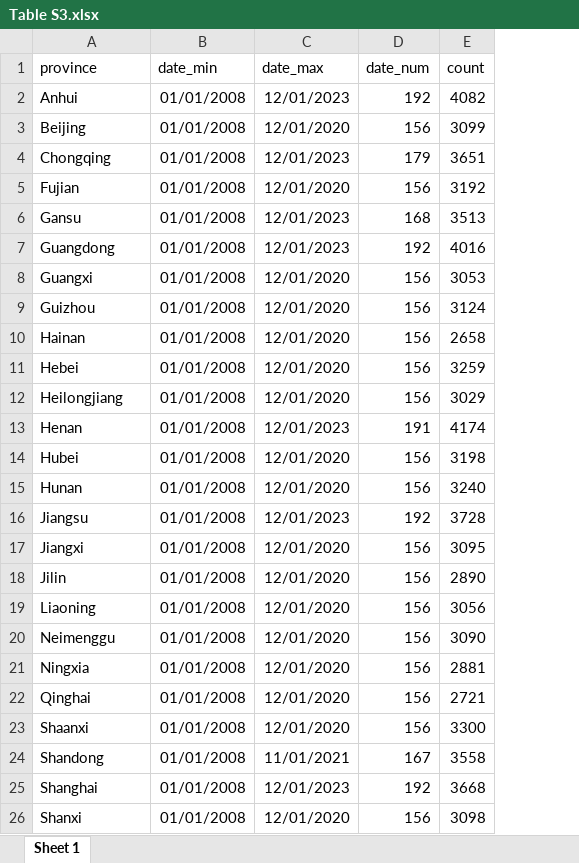
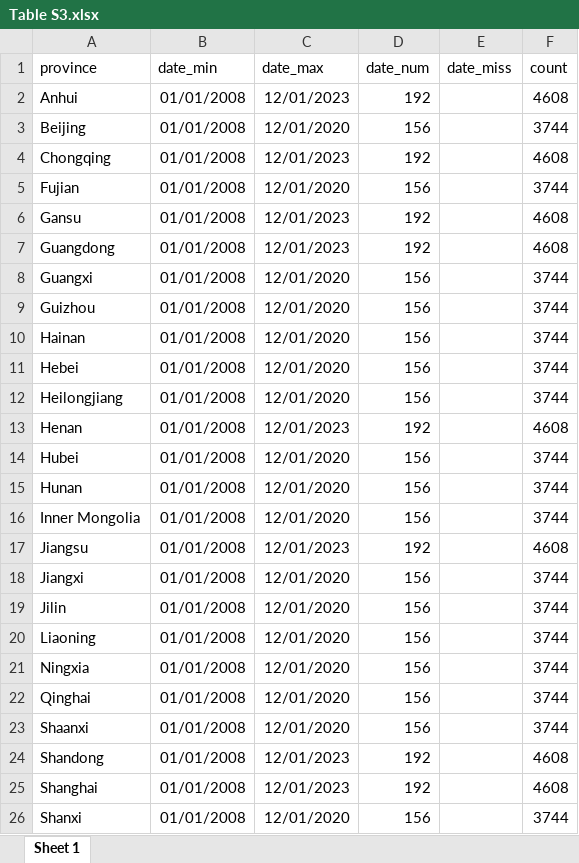
Before and after one commit to xmusphlkg/code_PHSM, an Excel workbook: outcome/appendix/Table S3.xlsx, sheet Sheet 1, drawn as a sheet; only a part is shown; values as stored, in another font and other column widths than the file's, no borders; removed rows and columns are numbered as before the commit, all else as after; the diff covers the shown part only; the diff names each change by its address in the sheet, - before the commit and + after, or states it on an @@ line.

Commit message:
add province data

```diff
--- a/outcome/appendix/Table S3.xlsx (sheet Sheet 1)
+++ b/outcome/appendix/Table S3.xlsx (sheet Sheet 1)
+column E (date_miss), empty
-F2 (count): 4082
+F2 (count): 4608
-F3 (count): 3099
+F3 (count): 3744
-D4 (date_num): 179
+D4 (date_num): 192
-F4 (count): 3651
+F4 (count): 4608
-F5 (count): 3192
+F5 (count): 3744
-D6 (date_num): 168
+D6 (date_num): 192
-F6 (count): 3513
+F6 (count): 4608
-F7 (count): 4016
+F7 (count): 4608
-F8 (count): 3053
+F8 (count): 3744
-F9 (count): 3124
+F9 (count): 3744
-F10 (count): 2658
+F10 (count): 3744
-F11 (count): 3259
+F11 (count): 3744
-F12 (count): 3029
+F12 (count): 3744
-D13 (date_num): 191
+D13 (date_num): 192
-F13 (count): 4174
+F13 (count): 4608
-F14 (count): 3198
+F14 (count): 3744
-F15 (count): 3240
+F15 (count): 3744
+row 16: Inner Mongolia | 01/01/2008 | 12/01/2020 | 156 |  | 3744
-F17 (count): 3728
+F17 (count): 4608
-F18 (count): 3095
+F18 (count): 3744
-F19 (count): 2890
+F19 (count): 3744
-F20 (count): 3056
+F20 (count): 3744
-row 20: Neimenggu | 01/01/2008 | 12/01/2020 | 156 | 3090
-F21 (count): 2881
+F21 (count): 3744
-F22 (count): 2721
+F22 (count): 3744
-F23 (count): 3300
+F23 (count): 3744
-C24 (date_max): 11/01/2021
+C24 (date_max): 12/01/2023
-D24 (date_num): 167
+D24 (date_num): 192
-F24 (count): 3558
+F24 (count): 4608
-F25 (count): 3668
+F25 (count): 4608
-F26 (count): 3098
+F26 (count): 3744
```
Also changed, not shown: 2 added rows, 1 removed row and 6 edited cells elsewhere in this sheet, 49 other files.
